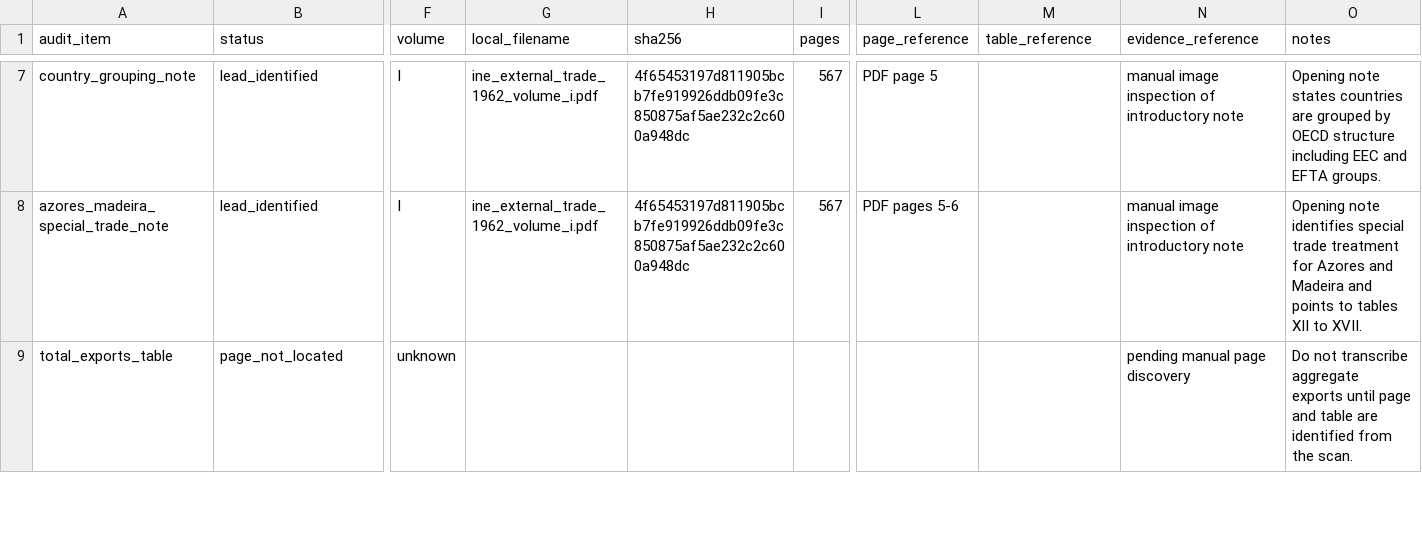
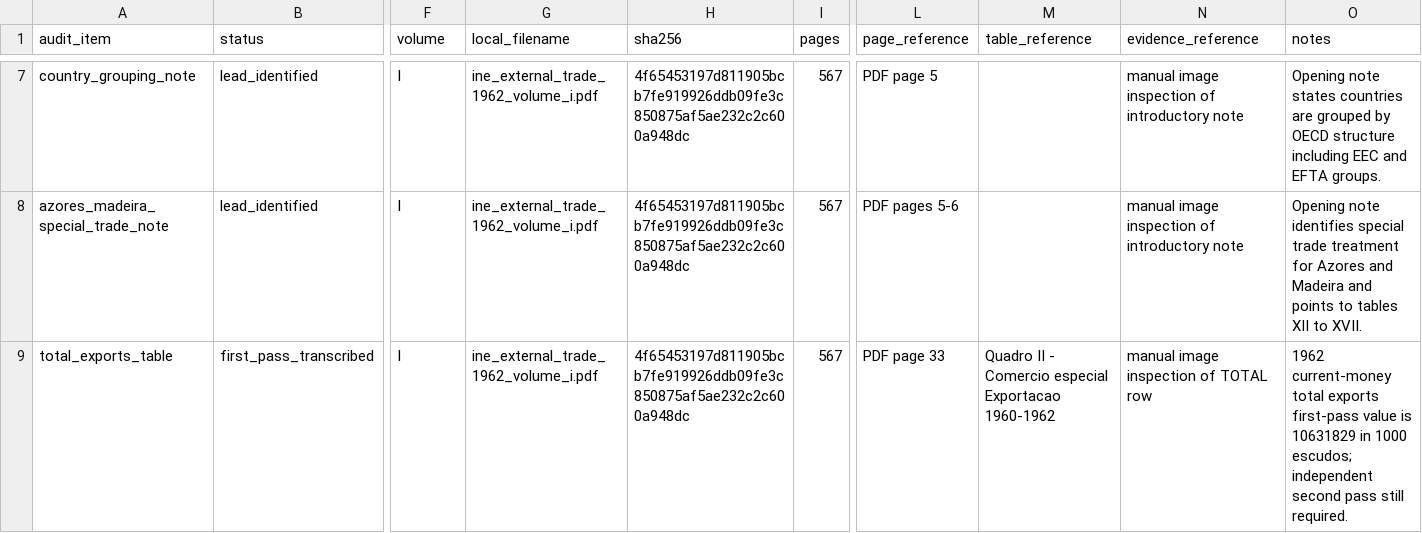
Before and after one commit to DiogoRibeiro7/portugal-external-growth-1960-1973, a CSV file: results/diagnostics/historical_sources/ine_1962_source_audit.csv, drawn as a sheet; only a part is shown, gaps mark what is left out; the diff covers the shown part only; the diff names each change by its address in the sheet, - before the commit and + after, or states it on an @@ line.

```diff
--- a/results/diagnostics/historical_sources/ine_1962_source_audit.csv
+++ b/results/diagnostics/historical_sources/ine_1962_source_audit.csv
-B9 (status): page_not_located
+B9 (status): first_pass_transcribed
-F9 (volume): unknown
+F9 (volume): I
-G9 (local_filename): (empty)
+G9 (local_filename): ine_external_trade_1962_volume_i.pdf
-H9 (sha256): (empty)
+H9 (sha256): 4f65453197d811905bcb7fe919926ddb09fe3c850875af5ae232c2c600a948dc
-I9 (pages): (empty)
+I9 (pages): 567
-L9 (page_reference): (empty)
+L9 (page_reference): PDF page 33
-M9 (table_reference): (empty)
+M9 (table_reference): Quadro II - Comercio especial Exportacao 1960-1962
-N9 (evidence_reference): pending manual page discovery
+N9 (evidence_reference): manual image inspection of TOTAL row
-O9 (notes): Do not transcribe aggregate exports until page and table are identified from the scan.
+O9 (notes): 1962 current-money total exports first-pass value is 10631829 in 1000 escudos; independent second pass still required.
```
Also changed, not shown: 9 edited cells elsewhere in this file, data/manual/templates/aggregate_cross_check_template.csv, results/manifests/bootstrap_manifest.csv, 19 other files.
